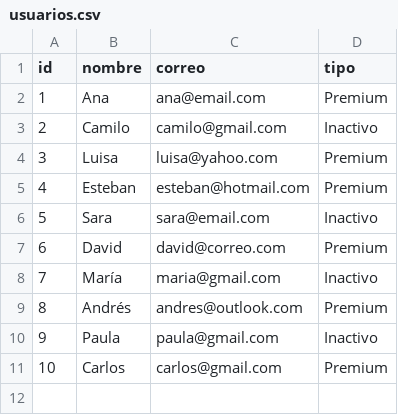
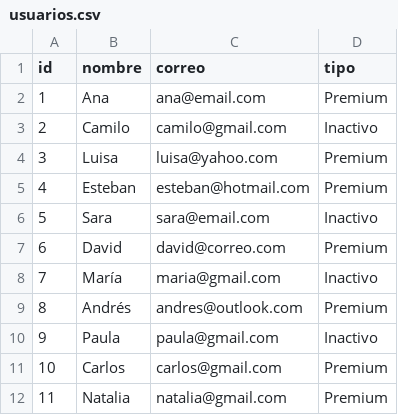
Before and after one commit to SahiraMR/Preparatorio, a CSV file: data/usuarios.csv, drawn as a sheet.

Commit message:
dato 11

```diff
--- a/data/usuarios.csv
+++ b/data/usuarios.csv
@@ -11 +11,2 @@ id,nombre,correo,tipo
 10,Carlos,carlos@gmail.com,Premium
+11,Natalia,natalia@gmail.com,Premium
```
